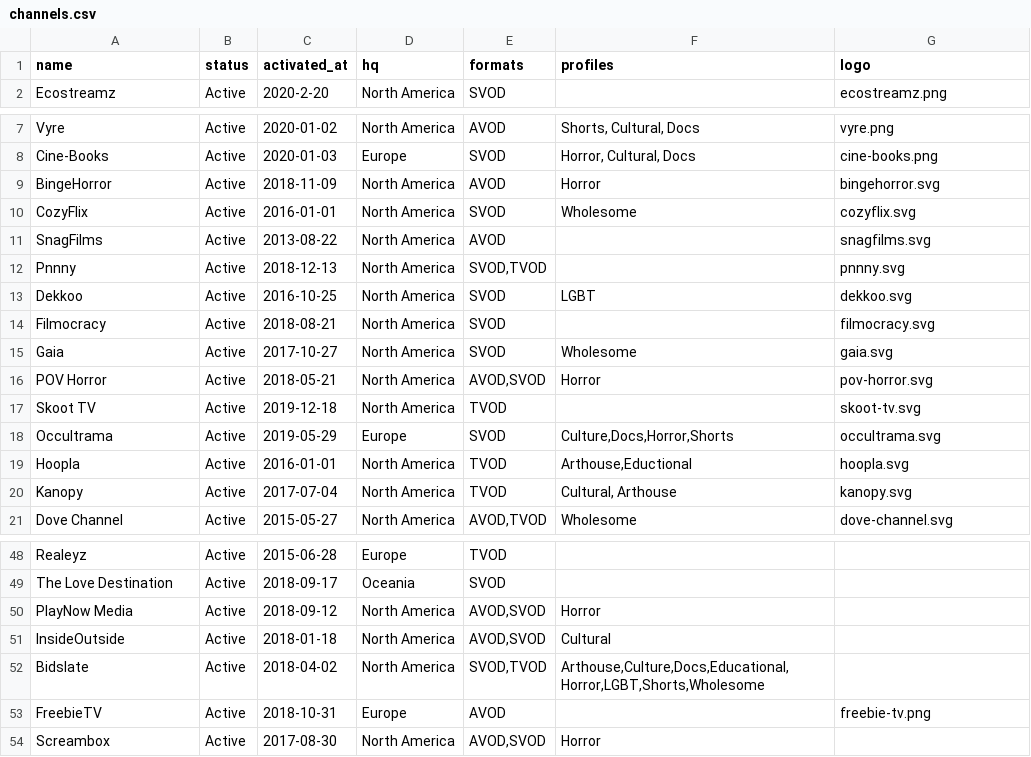
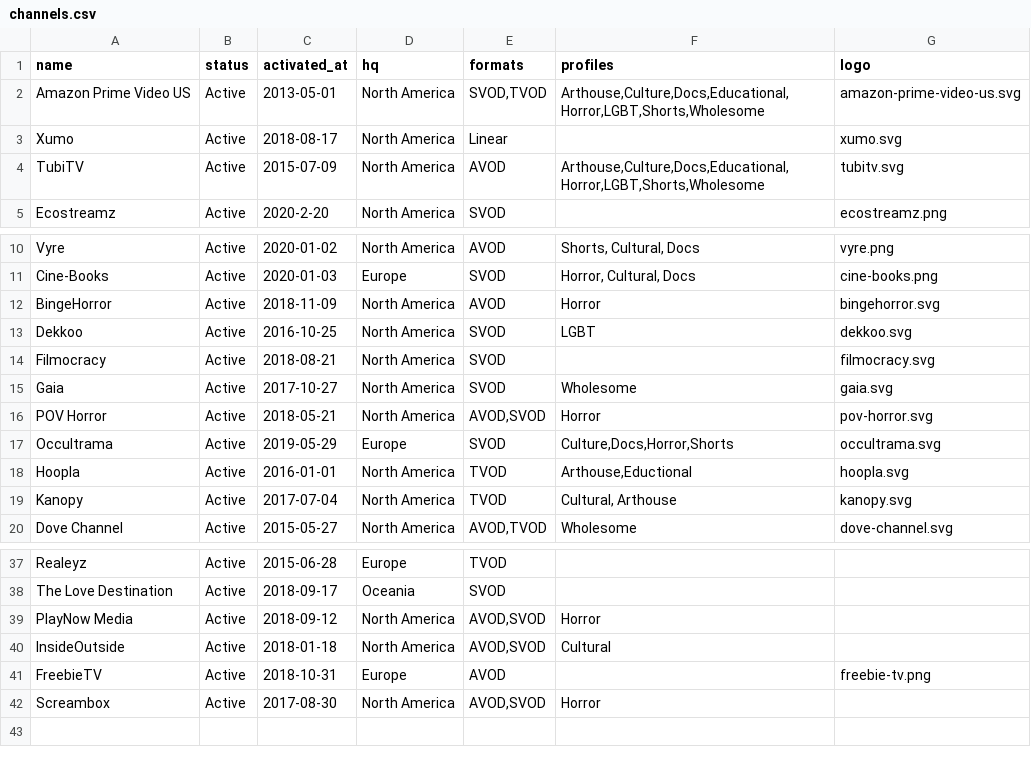
Before and after one commit to filmhubhq/filmhubhq.github.io, a CSV file: _data/channels.csv, drawn as a sheet; only a part is shown, gaps mark what is left out; the diff covers the shown part only.

```diff
--- a/_data/channels.csv
+++ b/_data/channels.csv
@@ -1,2 +1,5 @@
 name,status,activated_at,hq,formats,profiles,logo
+Amazon Prime Video US,Active,2013-05-01,North America,"SVOD,TVOD","Arthouse,Culture,Docs,Educational,Horror,LGBT,Shorts,Wholesome",amazon-prime-video-us.svg
+Xumo,Active,2018-08-17,North America,Linear,,xumo.svg
+TubiTV,Active,2015-07-09,North America,AVOD,"Arthouse,Culture,Docs,Educational,Horror,LGBT,Shorts,Wholesome",tubitv.svg
 Ecostreamz,Active,2020-2-20,North America,SVOD,,ecostreamz.png
@@ -9,5 +12,2 @@ Cine-Books,Active,2020-01-03,Europe ,SVOD,"Horror, Cultural, Docs",cine-books.pn
 BingeHorror,Active,2018-11-09,North America,AVOD,Horror,bingehorror.svg
-CozyFlix,Active,2016-01-01,North America,SVOD,Wholesome,cozyflix.svg
-SnagFilms,Active,2013-08-22,North America,AVOD,,snagfilms.svg
-Pnnny,Active,2018-12-13,North America,"SVOD,TVOD",,pnnny.svg
 Dekkoo,Active,2016-10-25,North America,SVOD,LGBT,dekkoo.svg
@@ -16,3 +16,2 @@ Gaia,Active,2017-10-27,North America,SVOD,Wholesome,gaia.svg
 POV Horror,Active,2018-05-21,North America,"AVOD,SVOD",Horror,pov-horror.svg
-Skoot TV,Active,2019-12-18,North America,TVOD,,skoot-tv.svg
 Occultrama,Active,2019-05-29,Europe,SVOD,"Culture,Docs,Horror,Shorts",occultrama.svg
@@ -51,3 +40,2 @@ PlayNow Media,Active,2018-09-12,North America,"AVOD,SVOD",Horror,
 InsideOutside,Active,2018-01-18,North America,"AVOD,SVOD",Cultural,
-Bidslate,Active,2018-04-02,North America,"SVOD,TVOD","Arthouse,Culture,Docs,Educational,Horror,LGBT,Shorts,Wholesome",
 FreebieTV,Active,2018-10-31,Europe,AVOD,,freebie-tv.png
```
Also changed, not shown: 7 removed rows elsewhere in this file.
